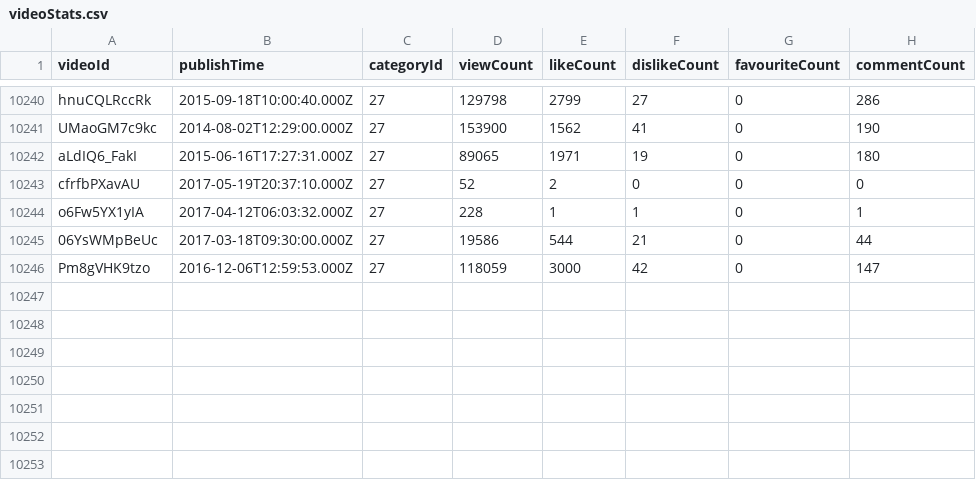
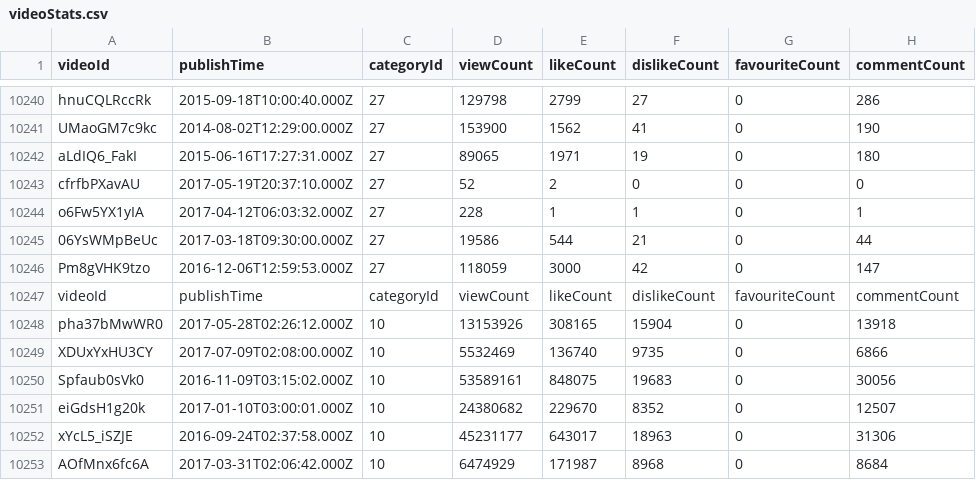
Before and after one commit to thebrahminator/Youtube-View-Prediction, a CSV file: videoStats.csv, drawn as a sheet; only a part is shown, gaps mark what is left out; the diff names each change by its address in the sheet, - before the commit and + after, or states it on an @@ line.

Commit message:
Changes

```diff
--- a/videoStats.csv
+++ b/videoStats.csv
+row 10247: videoId | publishTime | categoryId | viewCount | likeCount | dislikeCount | favouriteCount | commentCount
+row 10248: pha37bMwWR0 | 2017-05-28T02:26:12.000Z | 10 | 13153926 | 308165 | 15904 | 0 | 13918
+row 10249: XDUxYxHU3CY | 2017-07-09T02:08:00.000Z | 10 | 5532469 | 136740 | 9735 | 0 | 6866
+row 10250: Spfaub0sVk0 | 2016-11-09T03:15:02.000Z | 10 | 53589161 | 848075 | 19683 | 0 | 30056
+row 10251: eiGdsH1g20k | 2017-01-10T03:00:01.000Z | 10 | 24380682 | 229670 | 8352 | 0 | 12507
+row 10252: xYcL5_iSZJE | 2016-09-24T02:37:58.000Z | 10 | 45231177 | 643017 | 18963 | 0 | 31306
+row 10253: AOfMnx6fc6A | 2017-03-31T02:06:42.000Z | 10 | 6474929 | 171987 | 8968 | 0 | 8684
```
